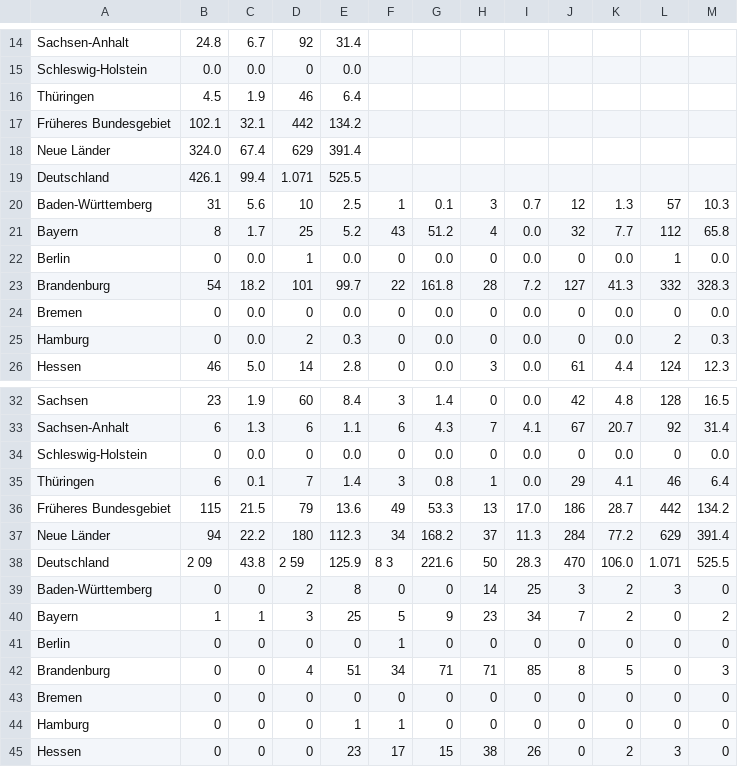
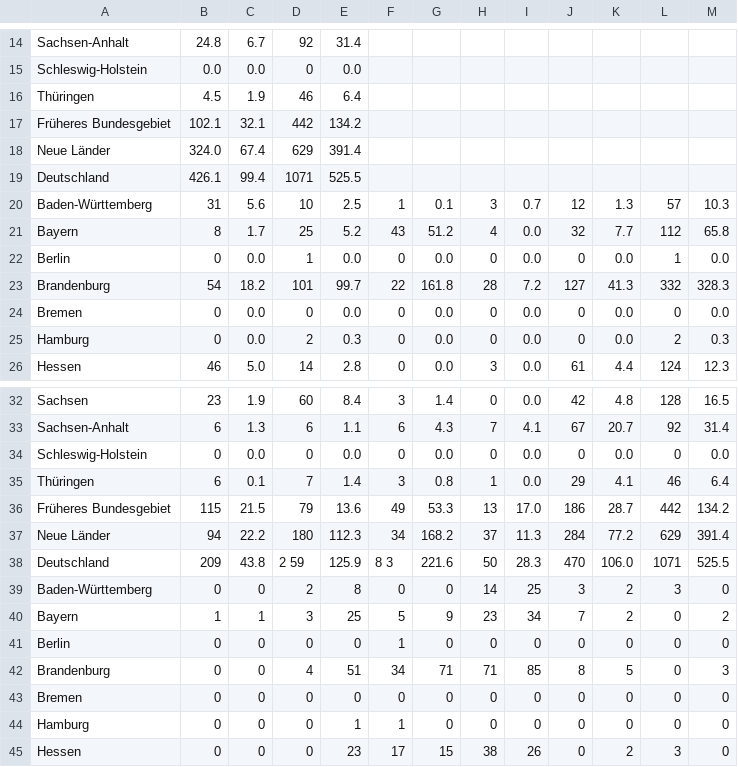
Before and after one commit to pfdata/dataviz-wildfire, a CSV file: project_wild_fire/data/bmel-statistik_de/2015/tabula-0302250-2015.csv, drawn as a sheet; only a part is shown, gaps mark what is left out; the diff names each change by its address in the sheet, - before the commit and + after, or states it on an @@ line.

```diff
--- a/project_wild_fire/data/bmel-statistik_de/2015/tabula-0302250-2015.csv
+++ b/project_wild_fire/data/bmel-statistik_de/2015/tabula-0302250-2015.csv
-D19: 1.071
+D19: 1071
-B38: 2 09
+B38: 209
-L38: 1.071
+L38: 1071
```
Also changed, not shown: project_wild_fire/data/bmel-statistik_de/2010/tabula-0302250-2010.csv, project_wild_fire/data/bmel-statistik_de/2017/tabula-0302250-2017.csv, 6 other files.
